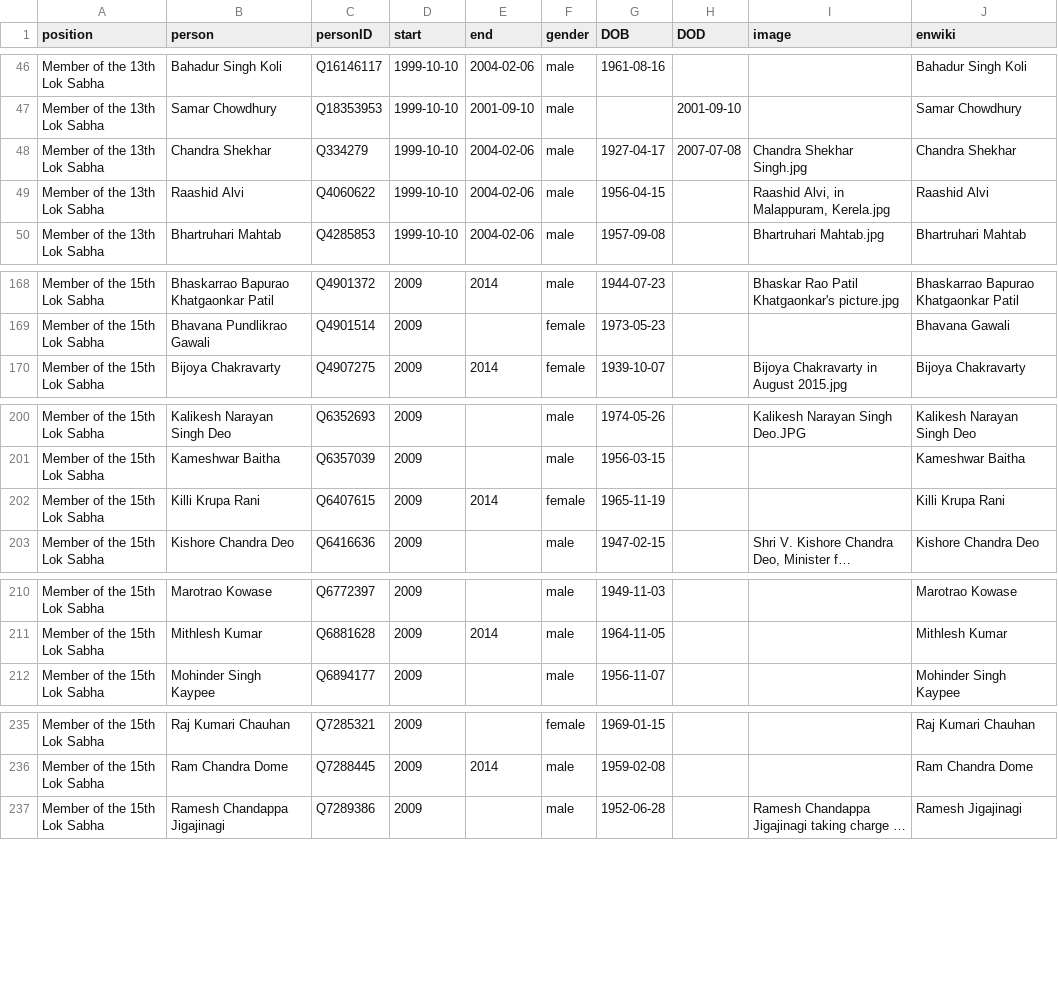
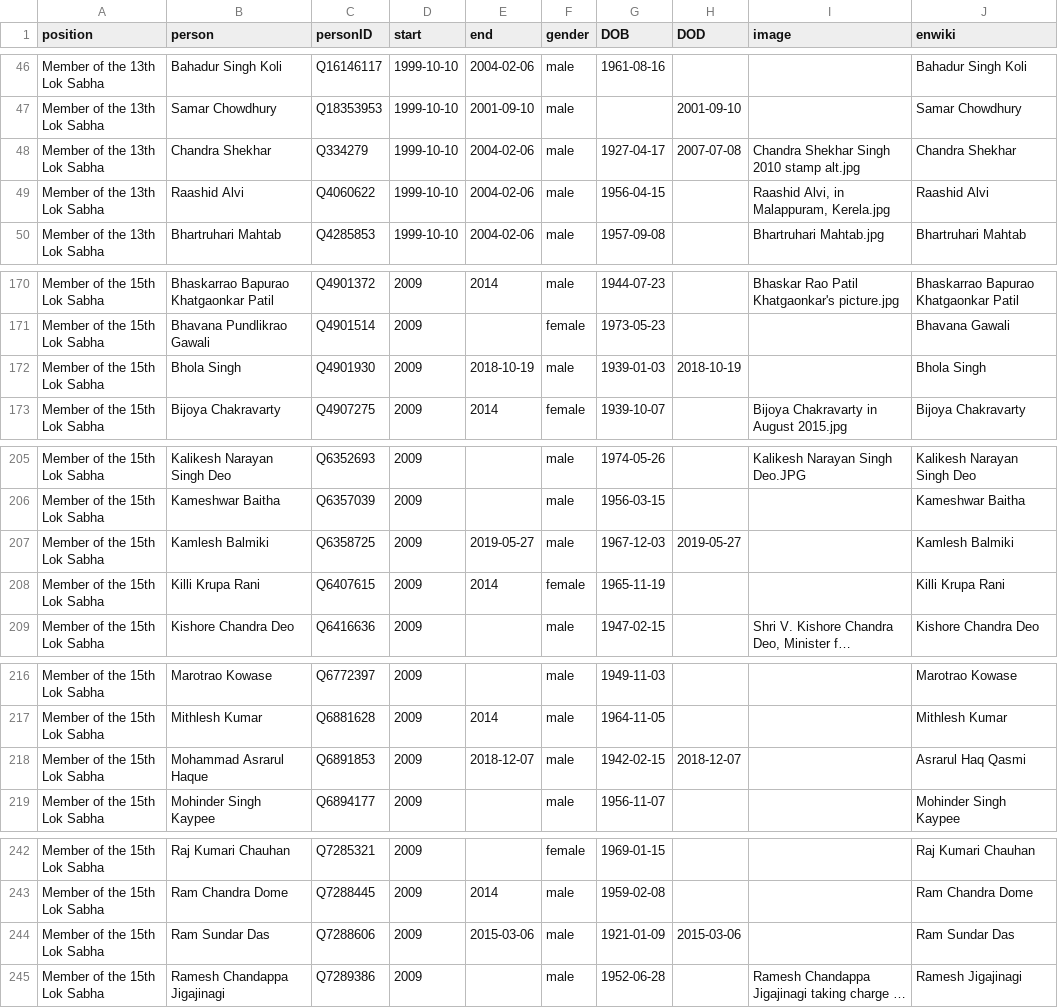
Before and after one commit to every-politician-scrapers/india-ministers, a CSV file: html/legislators.csv, drawn as a sheet; only a part is shown, gaps mark what is left out; long unchanged cells end in …; the diff covers the shown part only; the diff names each change by its address in the sheet, - before the commit and + after, or states it on an @@ line.

```diff
--- a/html/legislators.csv
+++ b/html/legislators.csv
-I48 (image): Chandra Shekhar Singh.jpg
+I48 (image): Chandra Shekhar Singh 2010 stamp alt.jpg
+row 172: Member of the 15th Lok Sabha | Bhola Singh | Q4901930 | 2009 | 2018-10-19 | male | 1939-01-03 | 2018-10-19 |  | Bhola Singh
+row 207: Member of the 15th Lok Sabha | Kamlesh Balmiki | Q6358725 | 2009 | 2019-05-27 | male | 1967-12-03 | 2019-05-27 |  | Kamlesh Balmiki
+row 218: Member of the 15th Lok Sabha | Mohammad Asrarul Haque | Q6891853 | 2009 | 2018-12-07 | male | 1942-02-15 | 2018-12-07 |  | Asrarul Haq Qasmi
+row 244: Member of the 15th Lok Sabha | Ram Sundar Das | Q7288606 | 2009 | 2015-03-06 | male | 1921-01-09 | 2015-03-06 |  | Ram Sundar Das
```
Also changed, not shown: 13 added rows, 1 moved row and 2 edited cells elsewhere in this file, html/holders21.csv.
